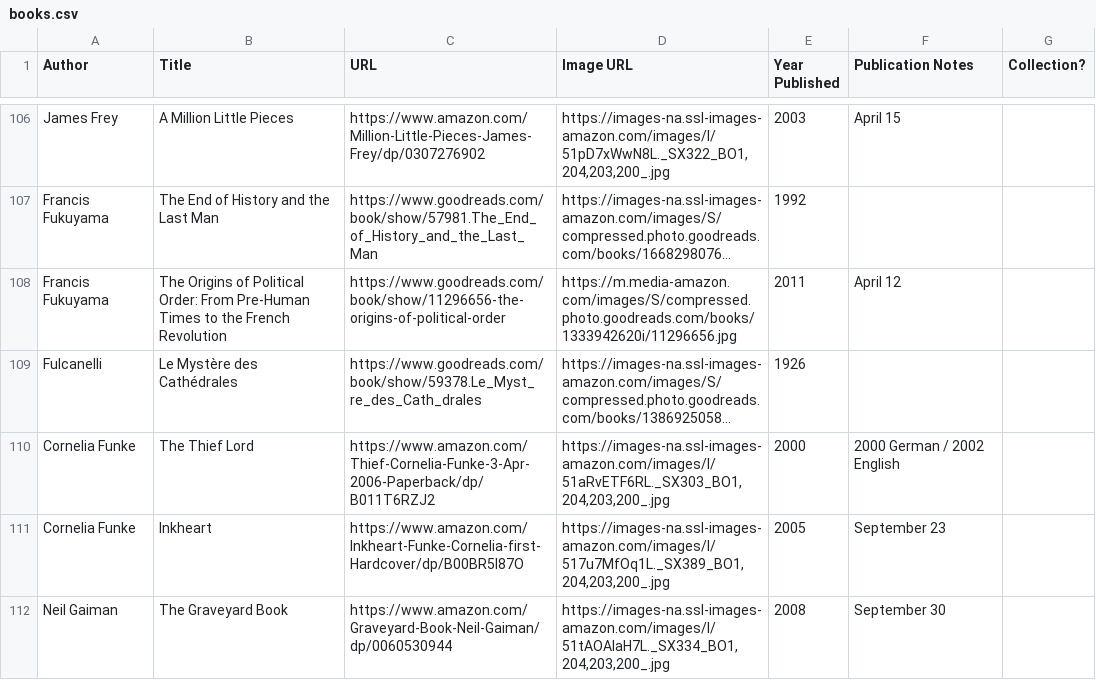
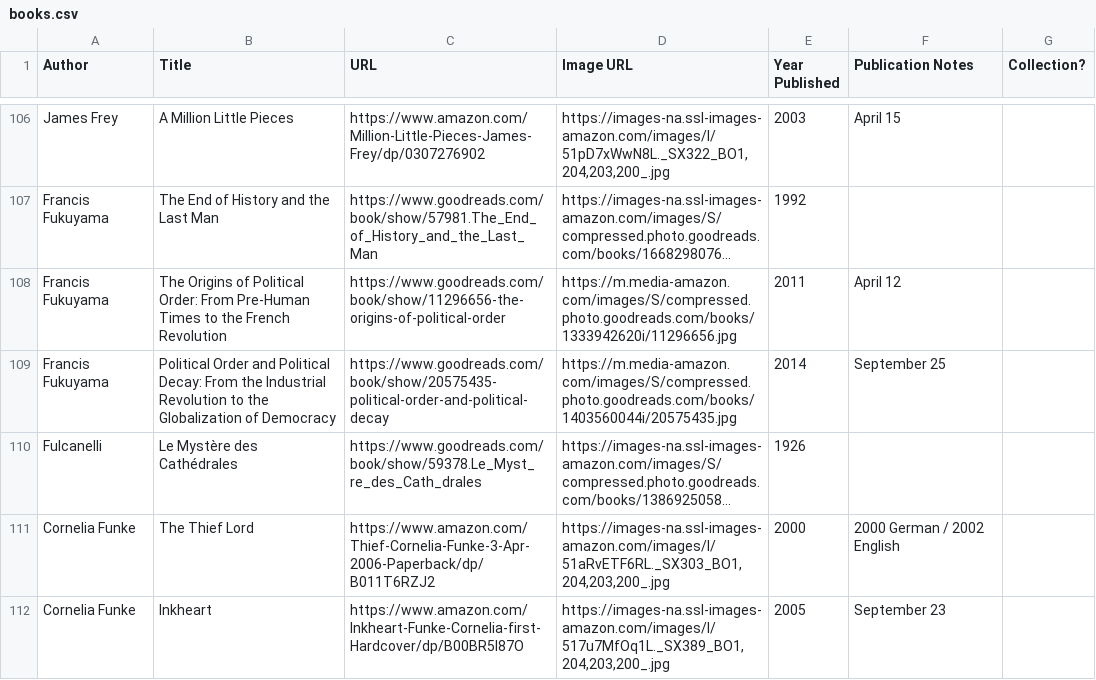
Before and after one commit to eio/books, a CSV file: data/books.csv, drawn as a sheet; only a part is shown, gaps mark what is left out; the shorter side is filled out with more unchanged rows; long unchanged cells end in …; the diff names each change by its address in the sheet, - before the commit and + after, or states it on an @@ line.

Commit message:
Political Order and Political Decay by Francis Fukuyama

```diff
--- a/data/books.csv
+++ b/data/books.csv
+row 109: Francis Fukuyama | Political Order and Political Decay: From the Industrial Revolution to the Globalization of Democracy | https://www.goodreads.com/book/show/20575435-political-order-and-political-decay | https://m.media-amazon.com/images/S/compressed.photo.goodreads.com/books/1403560044i/20575435.jpg | 2014 | September 25
```
Also changed, not shown: 1 other file.
